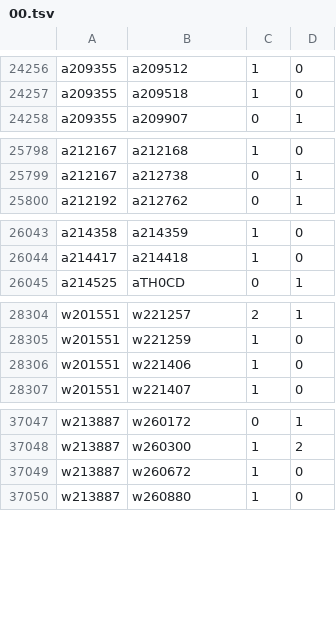
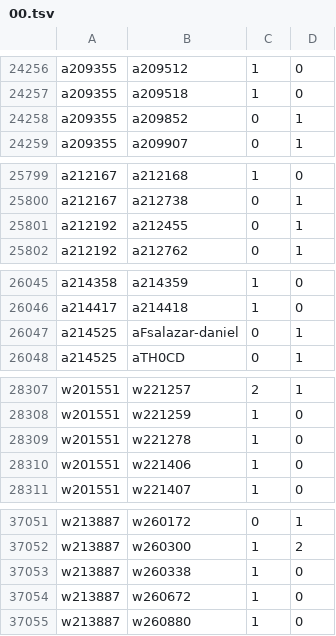
Before and after one commit to robertzechovsky639-ui/tenis, a TSV file: state/h2h/00.tsv, drawn as a sheet; only a part is shown, gaps mark what is left out; the diff covers the shown part only.

```diff
--- a/state/h2h/00.tsv
+++ b/state/h2h/00.tsv
@@ -24257,2 +24257,3 @@ a209355	a209512	1	0
 a209355	a209518	1	0
+a209355	a209852	0	1
 a209355	a209907	0	1
@@ -25799,2 +25800,3 @@ a212167	a212168	1	0
 a212167	a212738	0	1
+a212192	a212455	0	1
 a212192	a212762	0	1
@@ -26044,2 +26046,3 @@ a214358	a214359	1	0
 a214417	a214418	1	0
+a214525	aFsalazar-daniel	0	1
 a214525	aTH0CD	0	1
@@ -28305,2 +28308,3 @@ w201551	w221257	2	1
 w201551	w221259	1	0
+w201551	w221278	1	0
 w201551	w221406	1	0
@@ -37048,2 +37052,3 @@ w213887	w260172	0	1
 w213887	w260300	1	2
+w213887	w260338	1	0
 w213887	w260672	1	0
```
Also changed, not shown: 4 added rows elsewhere in this file, state/h2h/01.tsv, state/h2h/07.tsv, 25 other files.
